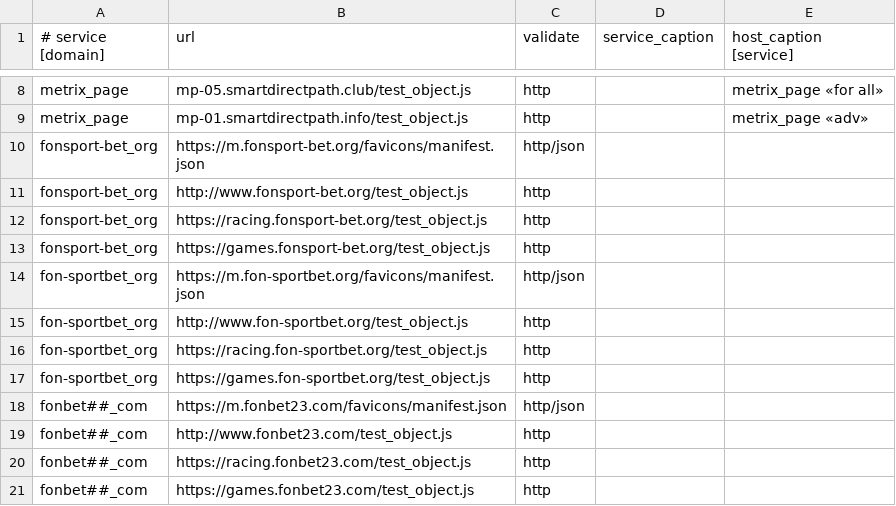
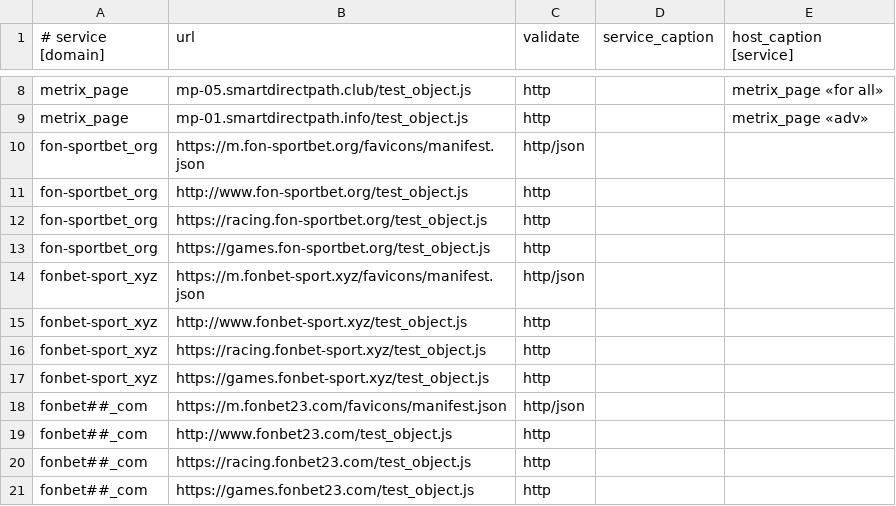
Before and after one commit to fbcloudstuff/apps, a CSV file: ban-monitoring/4hsoft_ban_monitoring.csv, drawn as a sheet; only a part is shown, gaps mark what is left out.

Commit message:
update ban-monitoring.csv

```diff
--- a/ban-monitoring/4hsoft_ban_monitoring.csv
+++ b/ban-monitoring/4hsoft_ban_monitoring.csv
@@ -9,6 +9,2 @@ metrix_page;mp-05.smartdirectpath.club/test_object.js;http;;metrix_page «for al
 metrix_page;mp-01.smartdirectpath.info/test_object.js;http;;metrix_page «adv»
-fonsport-bet_org;https://m.fonsport-bet.org/favicons/manifest.json;http/json;;
-fonsport-bet_org;http://www.fonsport-bet.org/test_object.js;http;;
-fonsport-bet_org;https://racing.fonsport-bet.org/test_object.js;http;;
-fonsport-bet_org;https://games.fonsport-bet.org/test_object.js;http;;
 fon-sportbet_org;https://m.fon-sportbet.org/favicons/manifest.json;http/json;;
@@ -17,2 +13,6 @@ fon-sportbet_org;https://racing.fon-sportbet.org/test_object.js;http;;
 fon-sportbet_org;https://games.fon-sportbet.org/test_object.js;http;;
+fonbet-sport_xyz;https://m.fonbet-sport.xyz/favicons/manifest.json;http/json;;
+fonbet-sport_xyz;http://www.fonbet-sport.xyz/test_object.js;http;;
+fonbet-sport_xyz;https://racing.fonbet-sport.xyz/test_object.js;http;;
+fonbet-sport_xyz;https://games.fonbet-sport.xyz/test_object.js;http;;
 fonbet##_com;https://m.fonbet23.com/favicons/manifest.json;http/json;;
```
